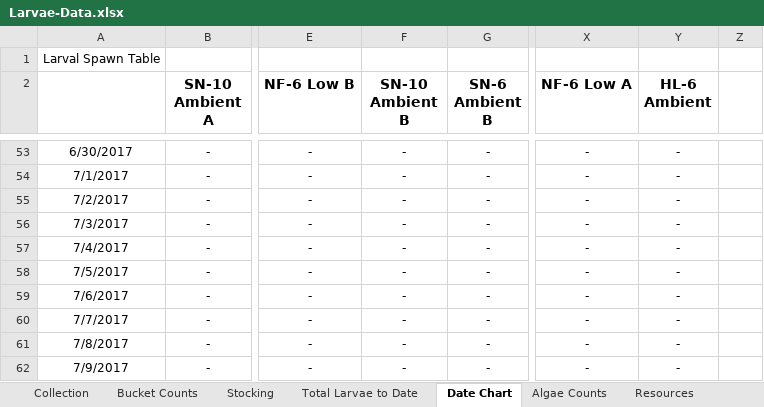
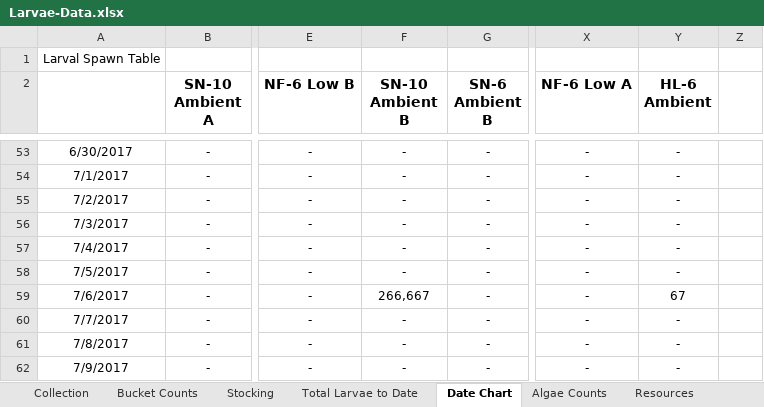
Before and after one commit to laurahspencer/O.lurida_Stress, an Excel workbook: Data/Larvae-Data.xlsx, sheet Date Chart, drawn as a sheet; only a part is shown, gaps mark what is left out; values as stored, in another font and other column widths than the file's, no borders; charts and pictures not drawn; the diff names each change by its address in the sheet, - before the commit and + after, or states it on an @@ line.

```diff
--- a/Data/Larvae-Data.xlsx (sheet Date Chart)
+++ b/Data/Larvae-Data.xlsx (sheet Date Chart)
-F59 (SN-10 Ambient B): -
+F59 (SN-10 Ambient B): 266,667
-Y59 (HL-6 Ambient): -
+Y59 (HL-6 Ambient): 67
```
Also changed, not shown: sheet Collection, sheet Larval Trial, sheet Total Larvae to Date, charts or pictures, 41 other files.
